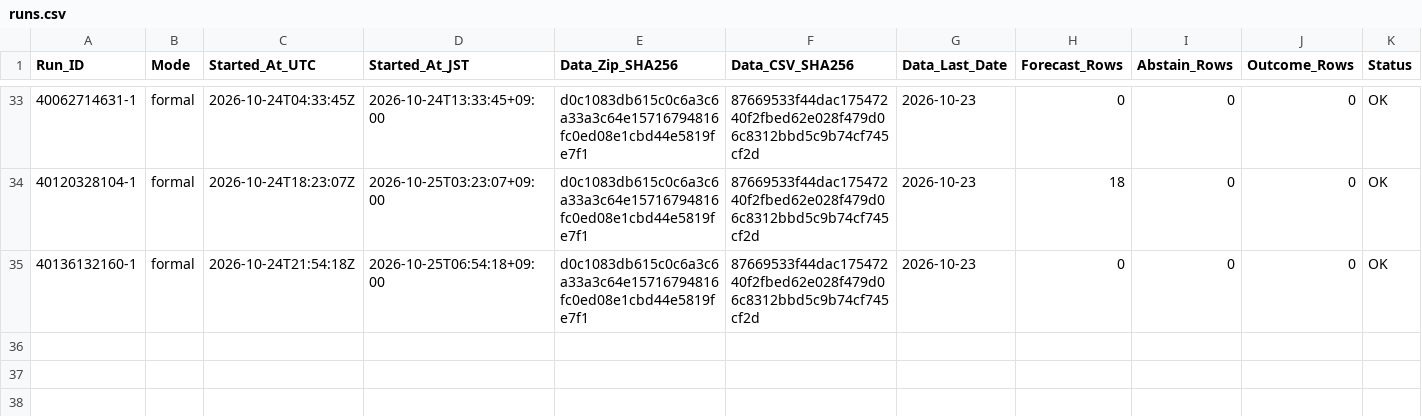
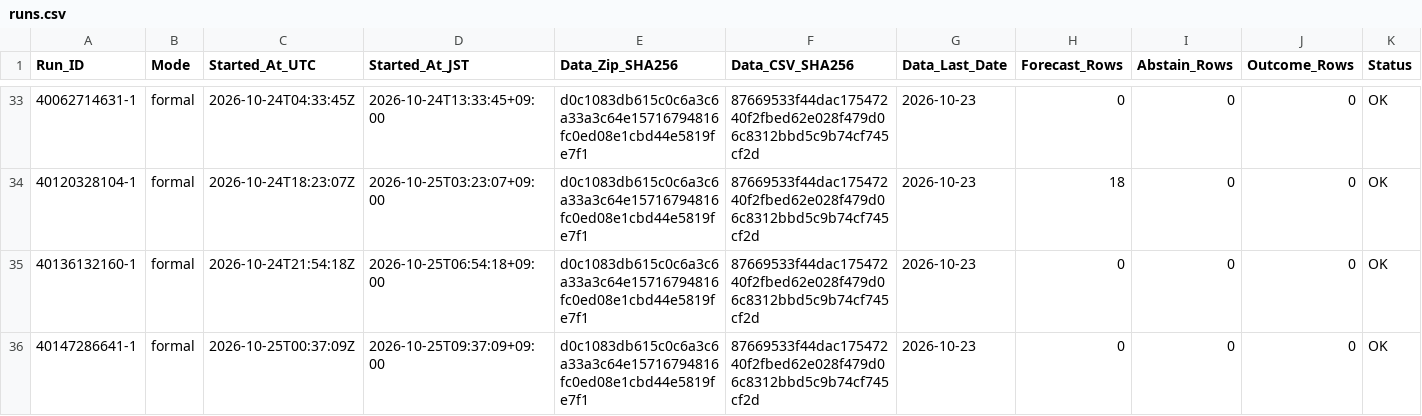
Before and after one commit to junsato1001-ops/-fx-forward-ledger, a CSV file: ledger/runs.csv, drawn as a sheet; only a part is shown, gaps mark what is left out; rows hold the shown columns only; the diff names each change by its address in the sheet, - before the commit and + after, or states it on an @@ line.

```diff
--- a/ledger/runs.csv
+++ b/ledger/runs.csv
+row 36: 40147286641-1 | formal | 2026-10-25T00:37:09Z | 2026-10-25T09:37:09+09:00 | d0c1083db615c0c6a3c6a33a3c64e15716794816fc0ed08e1cbd44e5819fe7f1 | 87669533f44dac17547240f2fbed62e028f479d06c8312bbd5c9b74cf745cf2d | 2026-10-23 | 0 | 0 | 0 | OK
```
Also changed, not shown: data/ecb/snapshots.csv.
